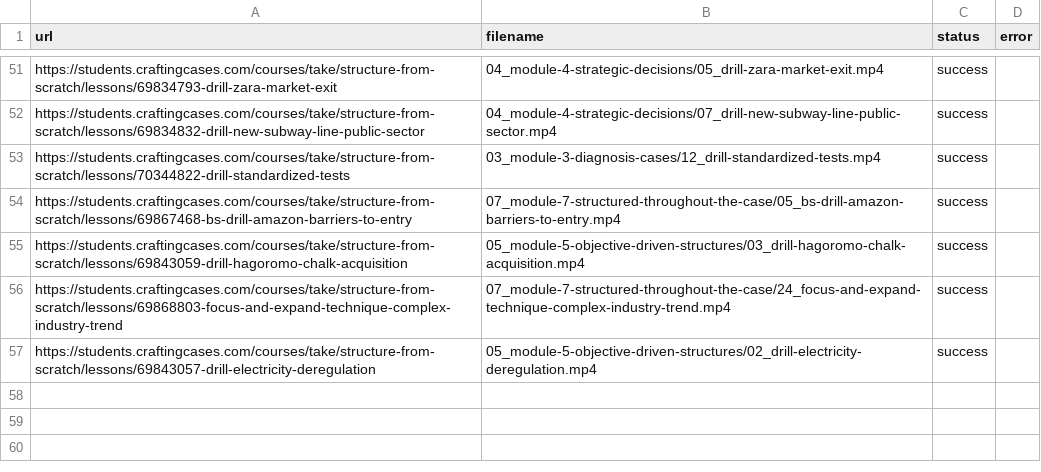
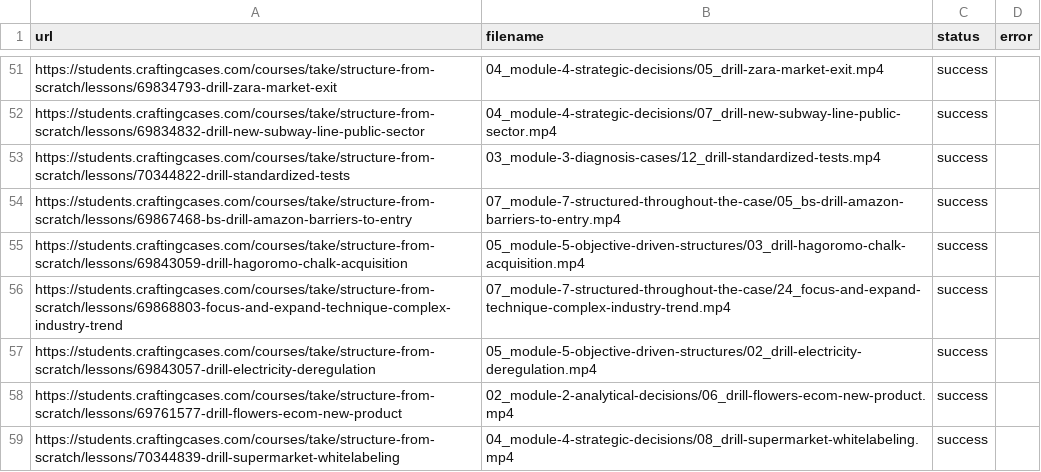
Before and after one commit to coyote1992/recordings_CC, a CSV file: results.csv, drawn as a sheet; only a part is shown, gaps mark what is left out.

```diff
--- a/results.csv
+++ b/results.csv
@@ -57 +57,3 @@ https://students.craftingcases.com/courses/take/structure-from-scratch/lessons/6
 https://students.craftingcases.com/courses/take/structure-from-scratch/lessons/69843057-drill-electricity-deregulation,05_module-5-objective-driven-structures/02_drill-electricity-deregulation.mp4,success,
+https://students.craftingcases.com/courses/take/structure-from-scratch/lessons/69761577-drill-flowers-ecom-new-product,02_module-2-analytical-decisions/06_drill-flowers-ecom-new-product.mp4,success,
+https://students.craftingcases.com/courses/take/structure-from-scratch/lessons/70344839-drill-supermarket-whitelabeling,04_module-4-strategic-decisions/08_drill-supermarket-whitelabeling.mp4,success,
```
Also changed, not shown: 2 other files.
